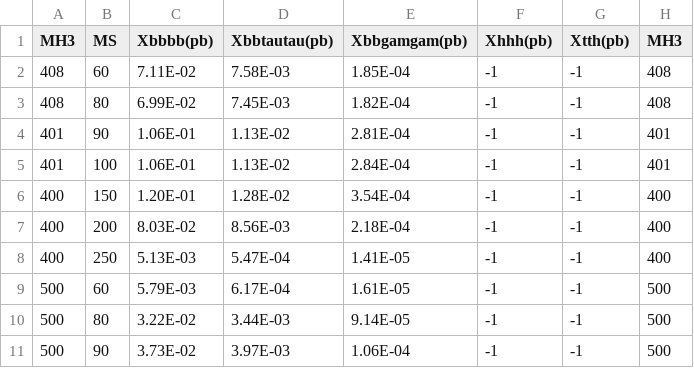
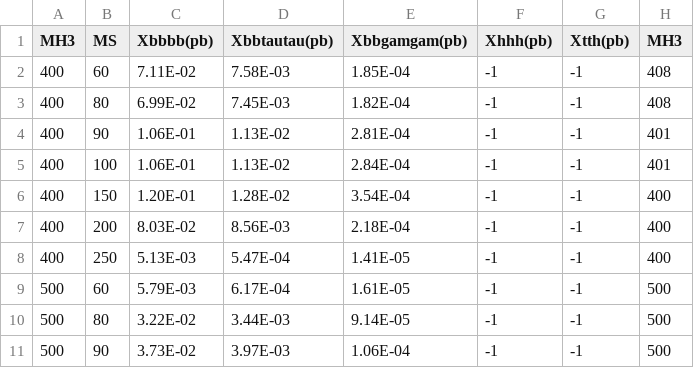
Before and after one commit to CrossSectionsLHC/Extended_H_sectors, a CSV file: NMSSM/v0/XS.csv, drawn as a sheet; only a part is shown; the diff names each change by its address in the sheet, - before the commit and + after, or states it on an @@ line.

Commit message:
making MX=400 GeV not fluctuate so close of resolution

```diff
--- a/NMSSM/v0/XS.csv
+++ b/NMSSM/v0/XS.csv
-A2:A3 (MH3): 408
+A2:A3 (MH3): 400
-A4:A5 (MH3): 401
+A4:A5 (MH3): 400
```
